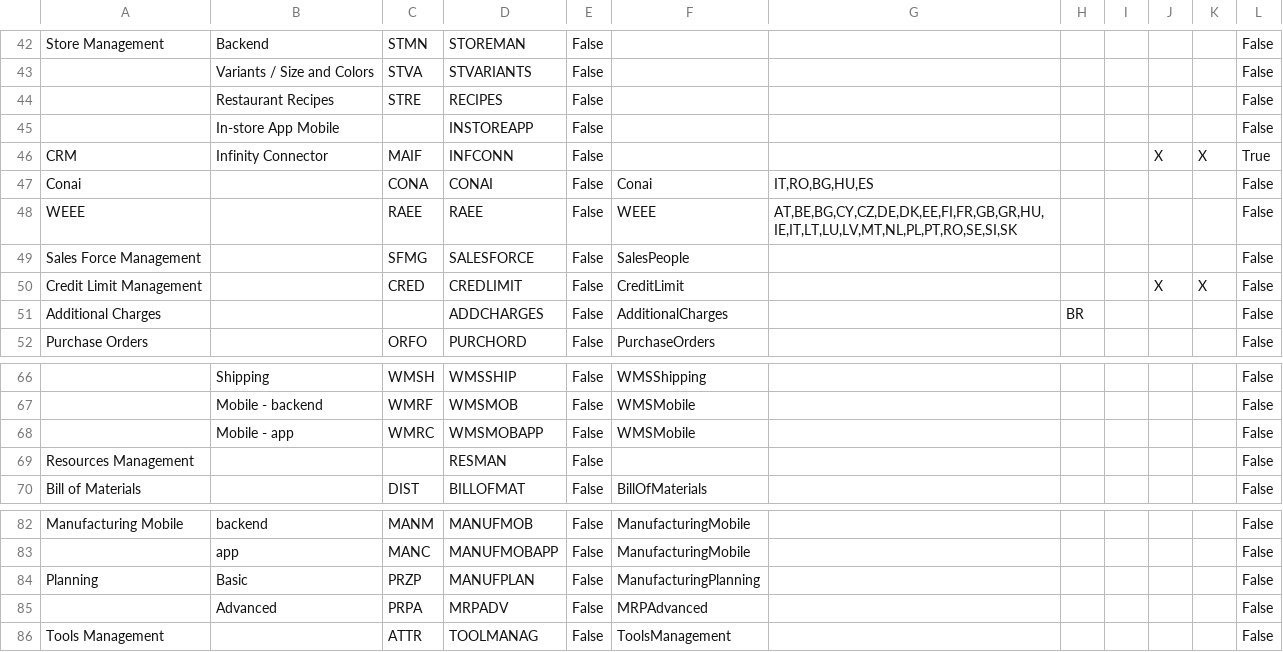
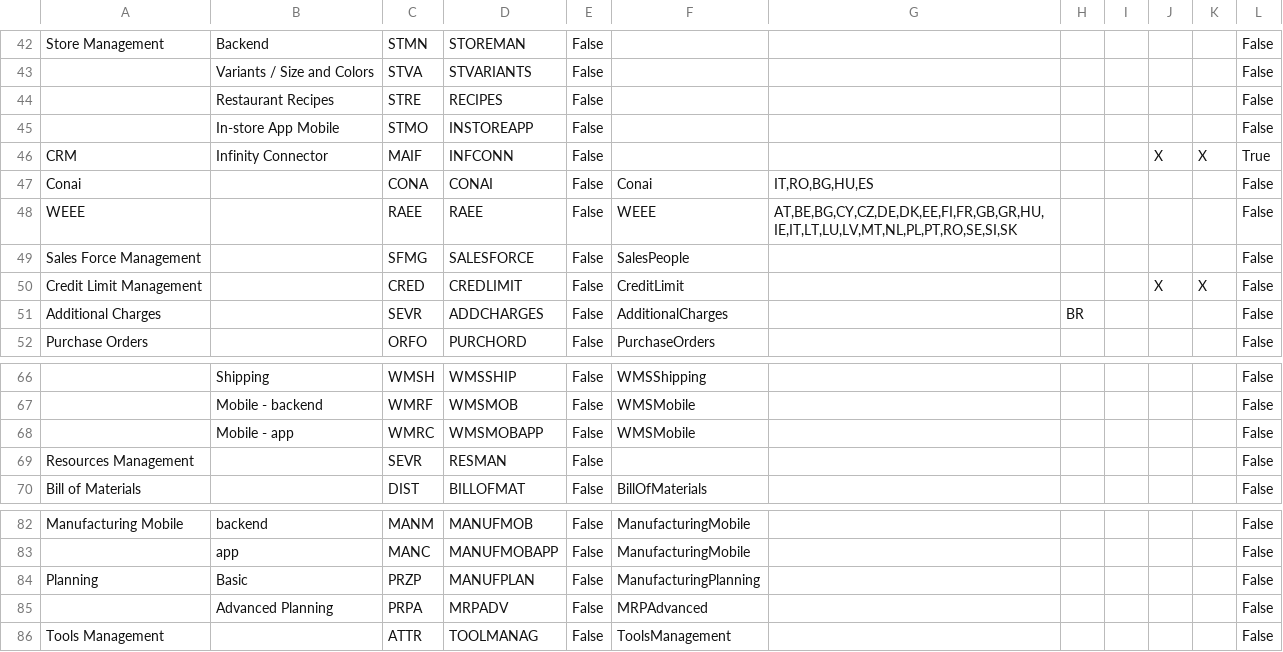
Before and after one commit to andrea-rinaldi-microarea/configurator, a CSV file: data/Administration & Services.csv, drawn as a sheet; only a part is shown, gaps mark what is left out; the diff names each change by its address in the sheet, - before the commit and + after, or states it on an @@ line.

```diff
--- a/data/Administration & Services.csv
+++ b/data/Administration & Services.csv
-C45: (empty)
+C45: STMO
-C51: (empty)
+C51: SEVR
-C69: (empty)
+C69: SEVR
-B85: Advanced
+B85: Advanced Planning
```
Also changed, not shown: data/Assembly & Materials.csv, data/FeaturesList.csv, 7 other files.
